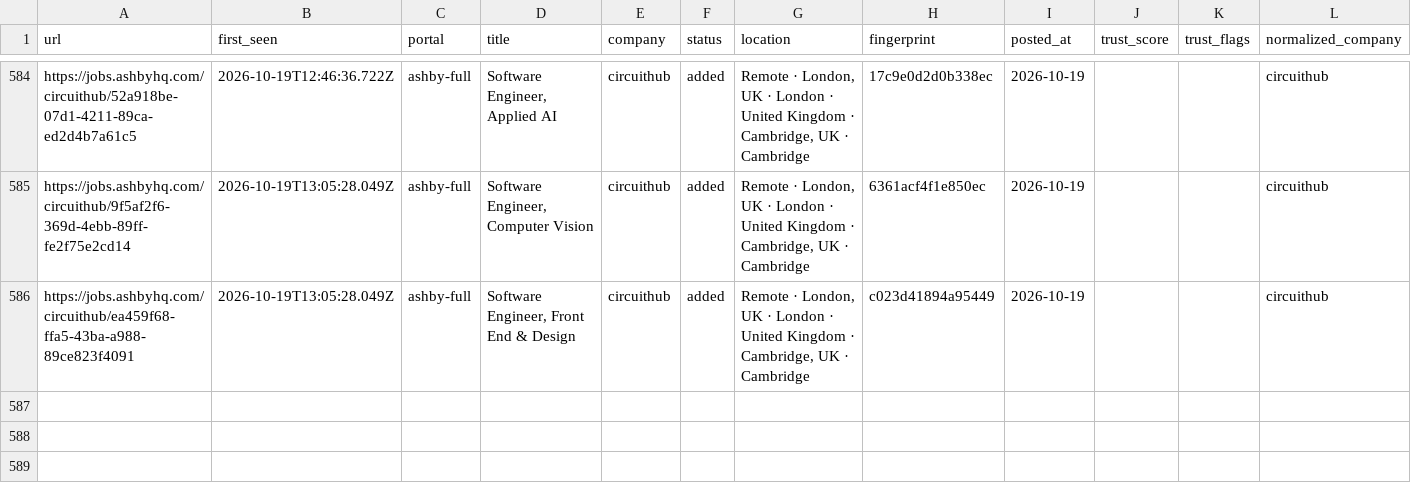
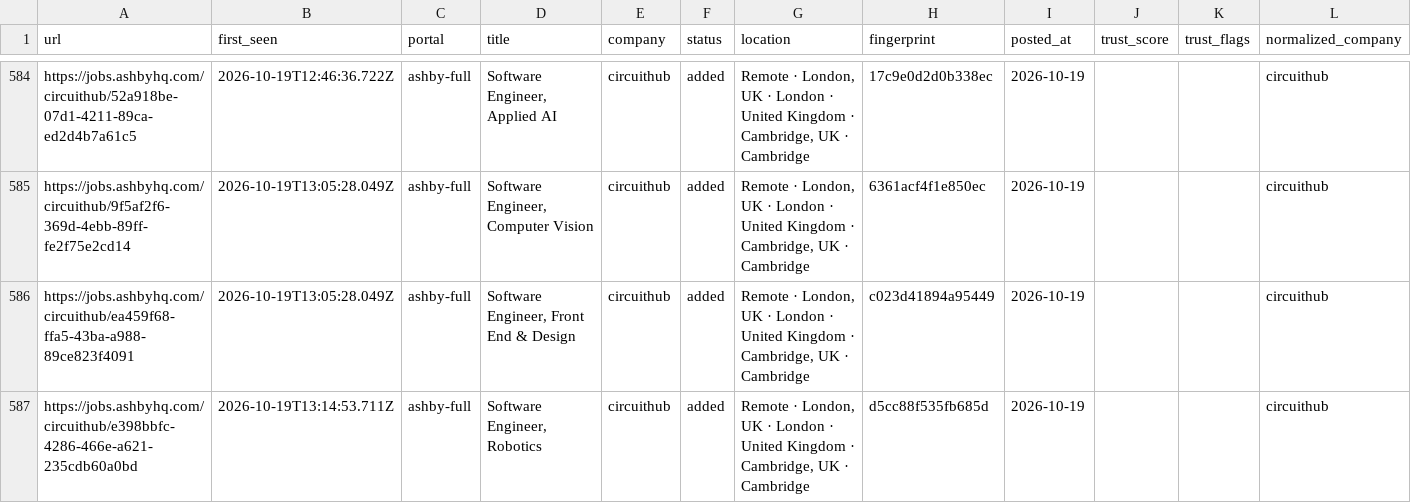
Before and after one commit to manavmalavia18/scoutgrid, a TSV file: data/scan-history.tsv, drawn as a sheet; only a part is shown, gaps mark what is left out.

```diff
--- a/data/scan-history.tsv
+++ b/data/scan-history.tsv
@@ -586 +586,2 @@ https://jobs.ashbyhq.com/circuithub/9f5af2f6-369d-4ebb-89ff-fe2f75e2cd14	2026-10
 https://jobs.ashbyhq.com/circuithub/ea459f68-ffa5-43ba-a988-89ce823f4091	2026-10-19T13:05:28.049Z	ashby-full	Software Engineer, Front End & Design	circuithub	added	Remote · London, UK · London · United Kingdom · Cambridge, UK · Cambridge	c023d41894a95449	2026-10-19			circuithub
+https://jobs.ashbyhq.com/circuithub/e398bbfc-4286-466e-a621-235cdb60a0bd	2026-10-19T13:14:53.711Z	ashby-full	Software Engineer, Robotics	circuithub	added	Remote · London, UK · London · United Kingdom · Cambridge, UK · Cambridge	d5cc88f535fb685d	2026-10-19			circuithub
```
Also changed, not shown: 3 other files.
